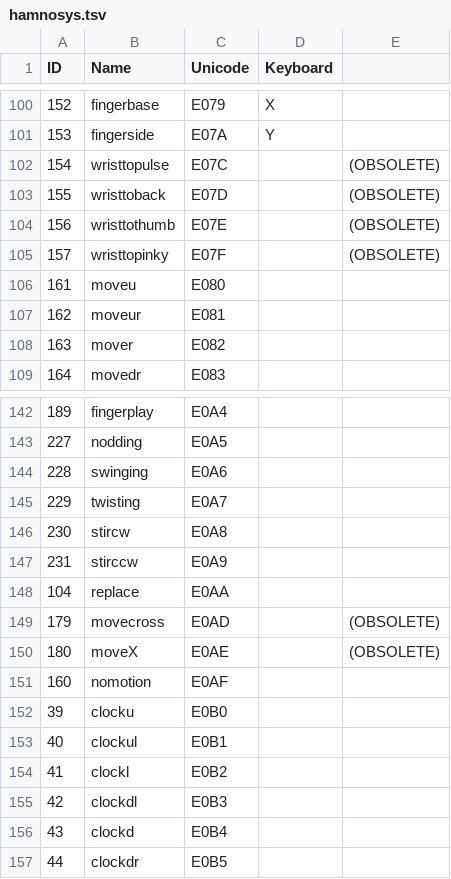
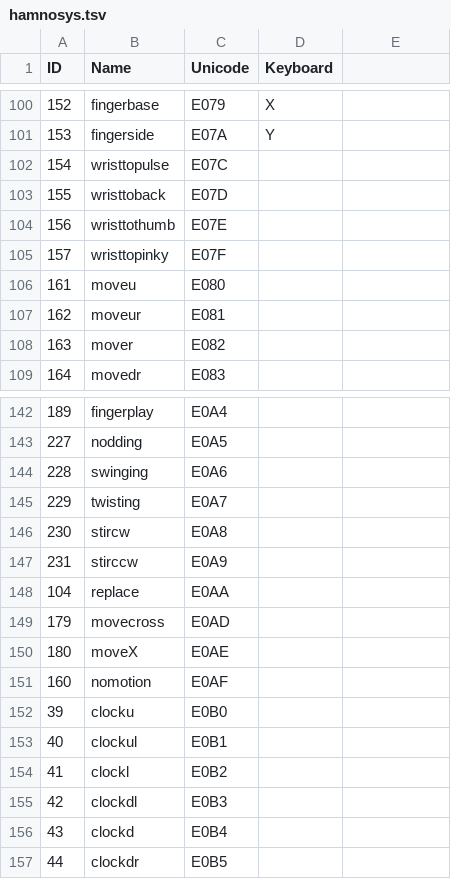
Before and after one commit to lingpy/pysign, a TSV file: src/pysign/data/hamnosys.tsv, drawn as a sheet; only a part is shown, gaps mark what is left out; the diff names each change by its address in the sheet, - before the commit and + after, or states it on an @@ line.

Commit message:
update data

```diff
--- a/src/pysign/data/hamnosys.tsv
+++ b/src/pysign/data/hamnosys.tsv
-E102:E105: (OBSOLETE)
+E102:E105: (empty)
-E149:E150: (OBSOLETE)
+E149:E150: (empty)
```
